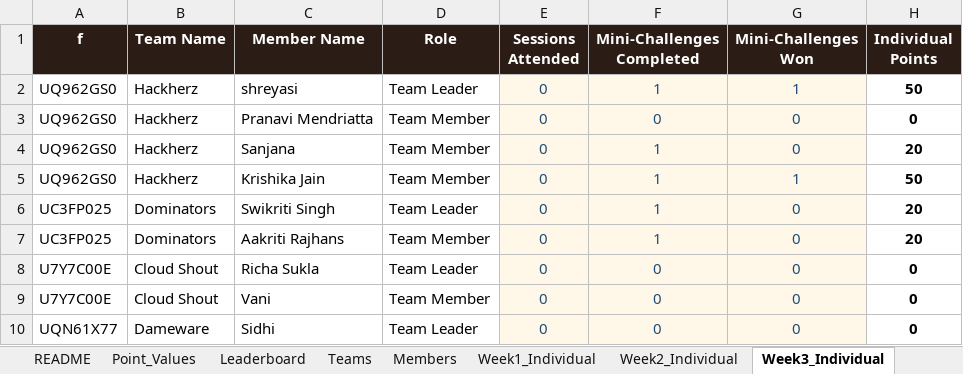
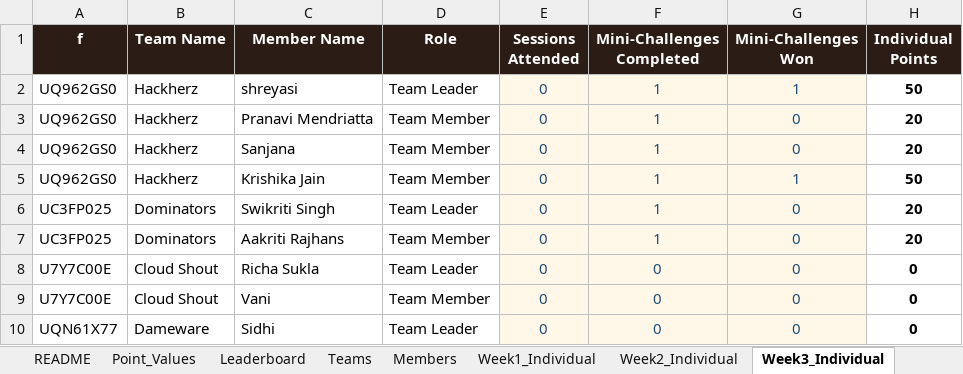
Before and after one commit to dishaamehra/leaderboard_aws, an Excel workbook: IMS_Hackathon_Leaderboard.xlsx, sheet Week3_Individual, drawn as a sheet; only a part is shown; values as stored, in another font and other column widths than the file's, no borders; charts and pictures not drawn; the diff names each change by its address in the sheet, - before the commit and + after, or states it on an @@ line.

Commit message:
week 4 updated

```diff
--- a/IMS_Hackathon_Leaderboard.xlsx (sheet Week3_Individual)
+++ b/IMS_Hackathon_Leaderboard.xlsx (sheet Week3_Individual)
-F3 (Mini-Challenges Completed): 0
+F3 (Mini-Challenges Completed): 1
-H3 (Individual Points): 0
+H3 (Individual Points): 20
```
Also changed, not shown: sheet Week4_Individual, sheet Week4_Team, sheet Leaderboard, 1 other file.
